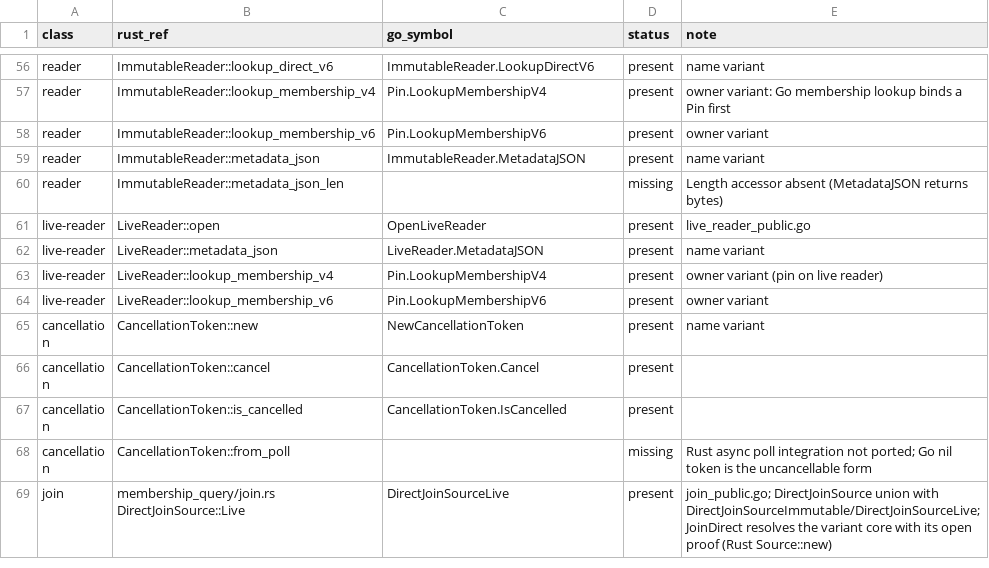
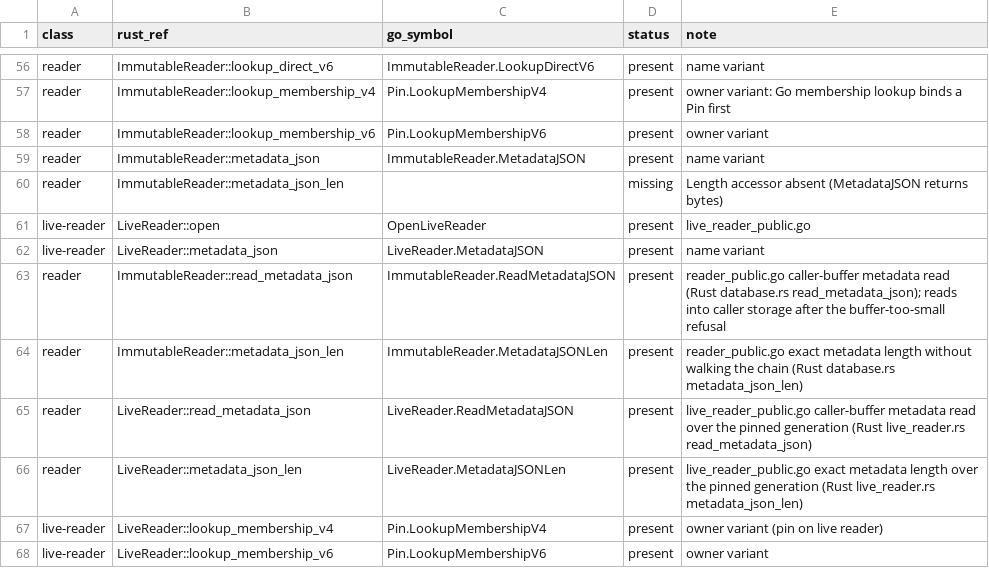
Before and after one commit to firehol/iprange, a TSV file: v4/go/parity_manifest.tsv, drawn as a sheet; only a part is shown, gaps mark what is left out; the shorter side is filled out with more unchanged rows.

Commit message:
v4/go: immutable and live reader metadata buffer APIs and zero-allocation streaming facades (SOW-0027 m5 slice C)
ImmutableReader and LiveReader now expose MetadataJSONLen and
ReadMetadataJSON with the Rust metadata::read semantics: absent
metadata reports absent, an undersized caller buffer is refused with
ErrorBufferTooSmall before any page is read, and the metadata chain is
inflated directly into caller storage through the new internal
ReadMetadataJSONInto (the allocating MetadataJSON path now layers on
it). The aggregation and join facades reuse one growable output slice
per yield, the uncovered-feed names join the per-distinct-name cache,
and the docs and the allocation-pin comments state the actual reuse
contract. The parity manifest records the four new reader symbols.

```diff
--- a/v4/go/parity_manifest.tsv
+++ b/v4/go/parity_manifest.tsv
@@ -62,2 +62,6 @@ live-reader	LiveReader::open	OpenLiveReader	present	live_reader_public.go
 live-reader	LiveReader::metadata_json	LiveReader.MetadataJSON	present	name variant
+reader	ImmutableReader::read_metadata_json	ImmutableReader.ReadMetadataJSON	present	reader_public.go caller-buffer metadata read (Rust database.rs read_metadata_json); reads into caller storage after the buffer-too-small refusal
+reader	ImmutableReader::metadata_json_len	ImmutableReader.MetadataJSONLen	present	reader_public.go exact metadata length without walking the chain (Rust database.rs metadata_json_len)
+reader	LiveReader::read_metadata_json	LiveReader.ReadMetadataJSON	present	live_reader_public.go caller-buffer metadata read over the pinned generation (Rust live_reader.rs read_metadata_json)
+reader	LiveReader::metadata_json_len	LiveReader.MetadataJSONLen	present	live_reader_public.go exact metadata length over the pinned generation (Rust live_reader.rs metadata_json_len)
 live-reader	LiveReader::lookup_membership_v4	Pin.LookupMembershipV4	present	owner variant (pin on live reader)
```
Also changed, not shown: 8 other files.
